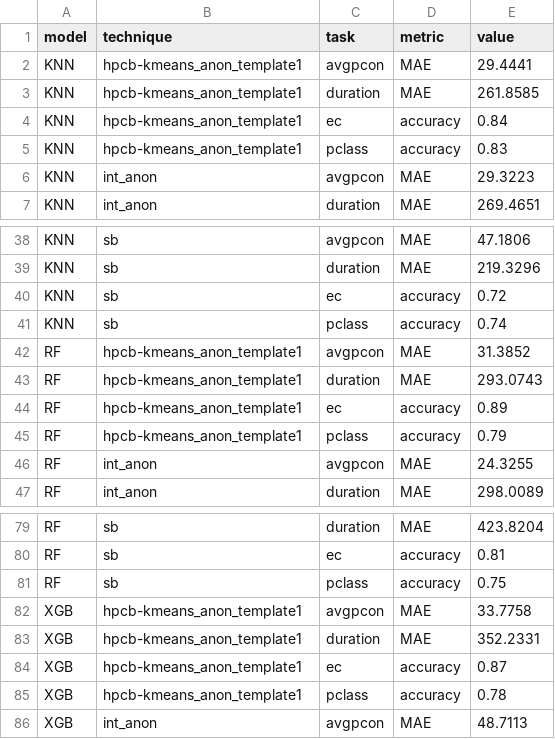
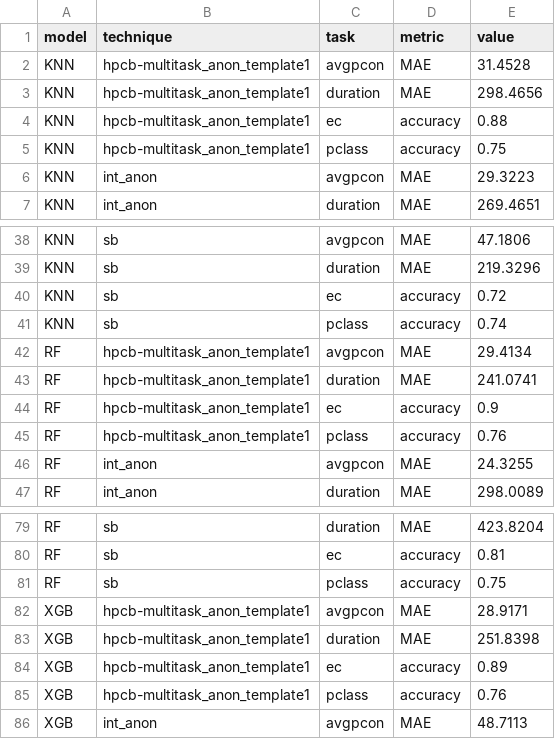
Before and after one commit to huynguyentuank22/HPC-Bert, a CSV file: summary_results.csv, drawn as a sheet; only a part is shown, gaps mark what is left out.

Commit message:
add HPC-Bert-multitask-experience

```diff
--- a/summary_results.csv
+++ b/summary_results.csv
@@ -1,6 +1,6 @@
 model,technique,task,metric,value
-KNN,hpcb-kmeans_anon_template1,avgpcon,MAE,29.4441
-KNN,hpcb-kmeans_anon_template1,duration,MAE,261.8585
-KNN,hpcb-kmeans_anon_template1,ec,accuracy,0.84
-KNN,hpcb-kmeans_anon_template1,pclass,accuracy,0.83
+KNN,hpcb-multitask_anon_template1,avgpcon,MAE,31.4528
+KNN,hpcb-multitask_anon_template1,duration,MAE,298.4656
+KNN,hpcb-multitask_anon_template1,ec,accuracy,0.88
+KNN,hpcb-multitask_anon_template1,pclass,accuracy,0.75
 KNN,int_anon,avgpcon,MAE,29.3223
@@ -41,6 +41,6 @@ KNN,sb,ec,accuracy,0.72
 KNN,sb,pclass,accuracy,0.74
-RF,hpcb-kmeans_anon_template1,avgpcon,MAE,31.3852
-RF,hpcb-kmeans_anon_template1,duration,MAE,293.0743
-RF,hpcb-kmeans_anon_template1,ec,accuracy,0.89
-RF,hpcb-kmeans_anon_template1,pclass,accuracy,0.79
+RF,hpcb-multitask_anon_template1,avgpcon,MAE,29.4134
+RF,hpcb-multitask_anon_template1,duration,MAE,241.0741
+RF,hpcb-multitask_anon_template1,ec,accuracy,0.9
+RF,hpcb-multitask_anon_template1,pclass,accuracy,0.76
 RF,int_anon,avgpcon,MAE,24.3255
@@ -81,6 +81,6 @@ RF,sb,ec,accuracy,0.81
 RF,sb,pclass,accuracy,0.75
-XGB,hpcb-kmeans_anon_template1,avgpcon,MAE,33.7758
-XGB,hpcb-kmeans_anon_template1,duration,MAE,352.2331
-XGB,hpcb-kmeans_anon_template1,ec,accuracy,0.87
-XGB,hpcb-kmeans_anon_template1,pclass,accuracy,0.78
+XGB,hpcb-multitask_anon_template1,avgpcon,MAE,28.9171
+XGB,hpcb-multitask_anon_template1,duration,MAE,251.8398
+XGB,hpcb-multitask_anon_template1,ec,accuracy,0.89
+XGB,hpcb-multitask_anon_template1,pclass,accuracy,0.76
 XGB,int_anon,avgpcon,MAE,48.7113
```
Also changed, not shown: 28 other files.
